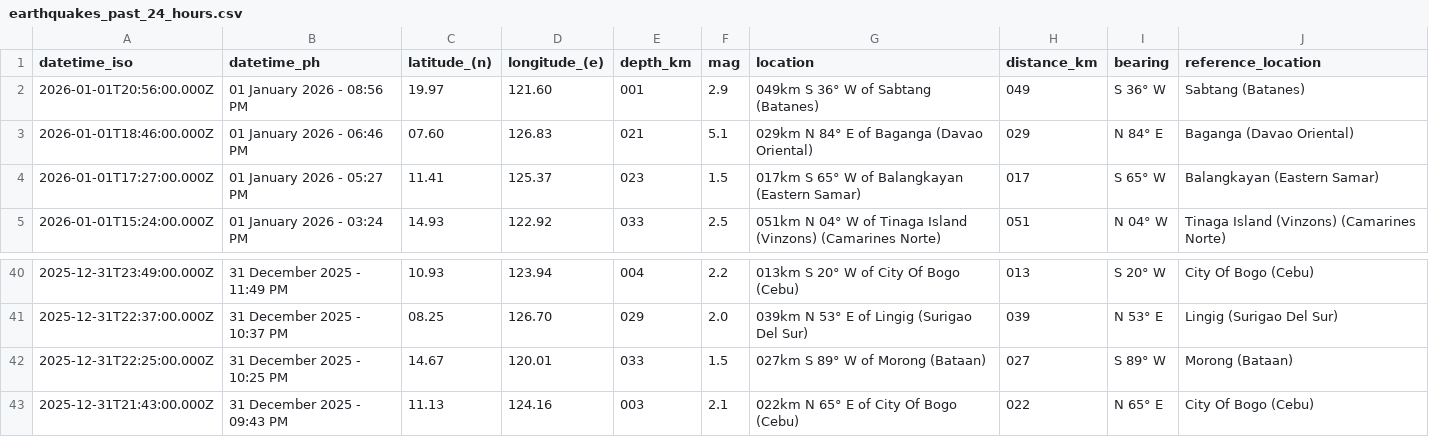
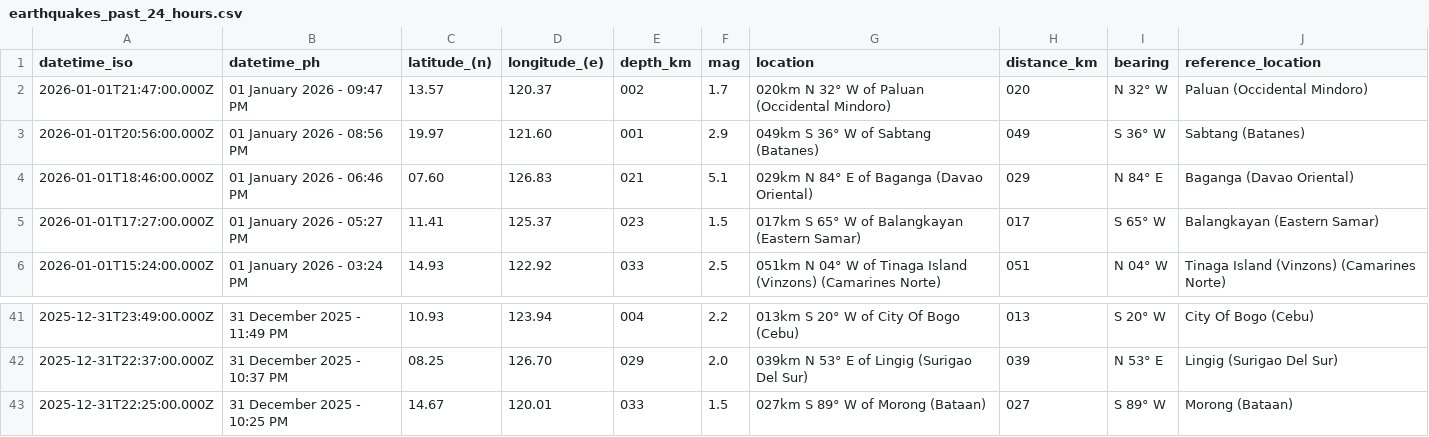
Before and after one commit to chamthesleeptalker/earthquake-tracker, a CSV file: earthquakes_past_24_hours.csv, drawn as a sheet; only a part is shown, gaps mark what is left out.

```diff
--- a/earthquakes_past_24_hours.csv
+++ b/earthquakes_past_24_hours.csv
@@ -1,2 +1,3 @@
 datetime_iso,datetime_ph,latitude_(n),longitude_(e),depth_km,mag,location,distance_km,bearing,reference_location
+2026-01-01T21:47:00.000Z,01 January 2026 - 09:47 PM,13.57,120.37,002,1.7,020km N 32° W of Paluan (Occidental Mindoro),020,N 32° W,Paluan (Occidental Mindoro)
 2026-01-01T20:56:00.000Z,01 January 2026 - 08:56 PM,19.97,121.60,001,2.9,049km S 36° W of Sabtang (Batanes),049,S 36° W,Sabtang (Batanes)
@@ -42,2 +43 @@ datetime_iso,datetime_ph,latitude_(n),longitude_(e),depth_km,mag,location,distan
 2025-12-31T22:25:00.000Z,31 December 2025 - 10:25 PM,14.67,120.01,033,1.5,027km S 89° W of Morong (Bataan),027,S 89° W,Morong (Bataan)
-2025-12-31T21:43:00.000Z,31 December 2025 - 09:43 PM,11.13,124.16,003,2.1,022km N 65° E of City Of Bogo (Cebu),022,N 65° E,City Of Bogo (Cebu)
```
Also changed, not shown: earthquake_summary_stats.csv, earthquakes_past_7_days.csv, 5 other files.
